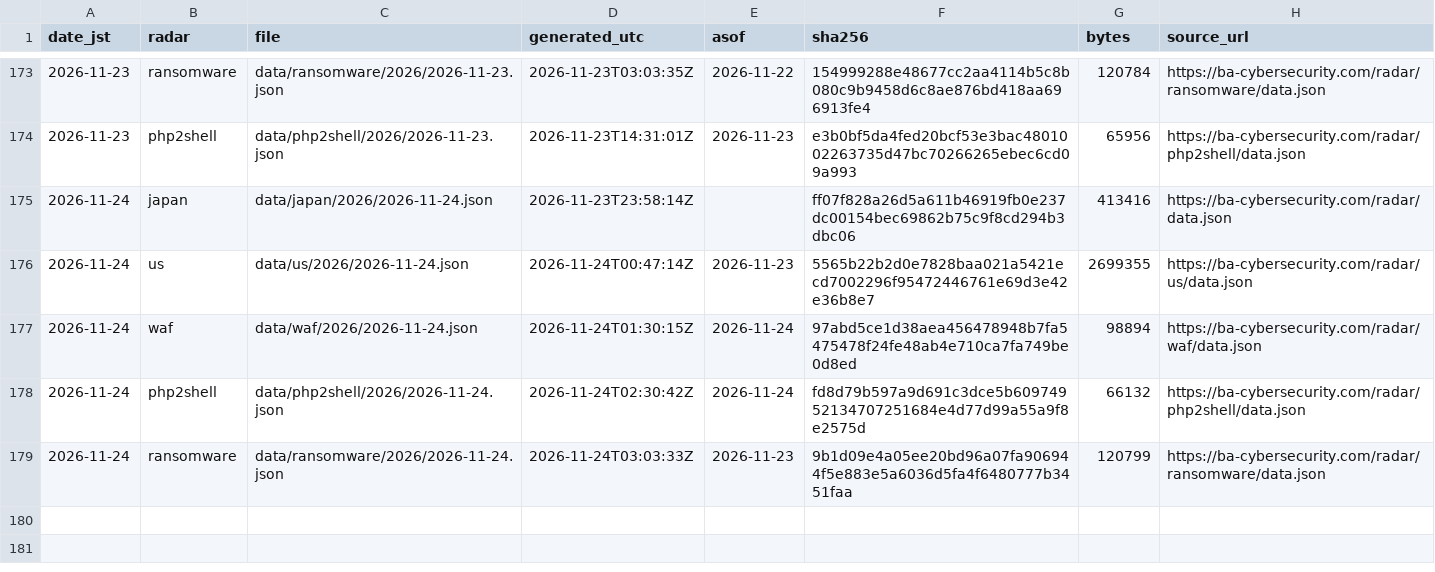
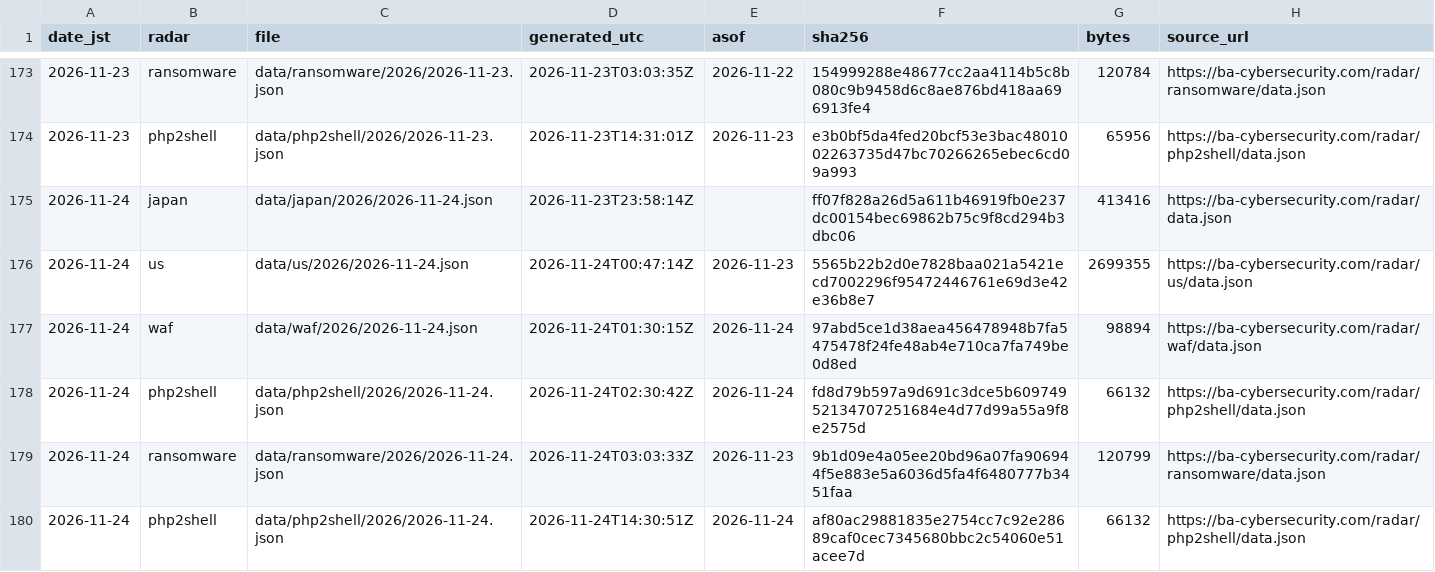
Before and after one commit to otoinobuo/ba-radar-data, a CSV file: snapshots.csv, drawn as a sheet; only a part is shown, gaps mark what is left out; the diff names each change by its address in the sheet, - before the commit and + after, or states it on an @@ line.

Commit message:
2026-11-24: php2shell

```diff
--- a/snapshots.csv
+++ b/snapshots.csv
+row 180: 2026-11-24 | php2shell | data/php2shell/2026/2026-11-24.json | 2026-11-24T14:30:51Z | 2026-11-24 | af80ac29881835e2754cc7c92e28689caf0cec7345680bbc2c54060e51acee7d | 66132 | https://ba-cybersecurity.com/radar/php2shell/data.json
```
Also changed, not shown: 2 other files.
